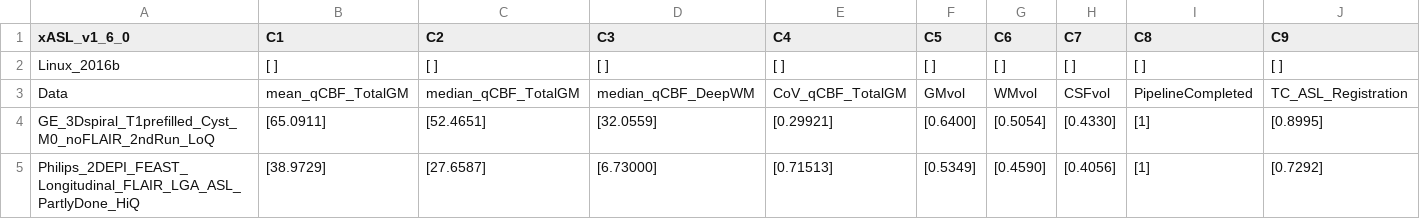
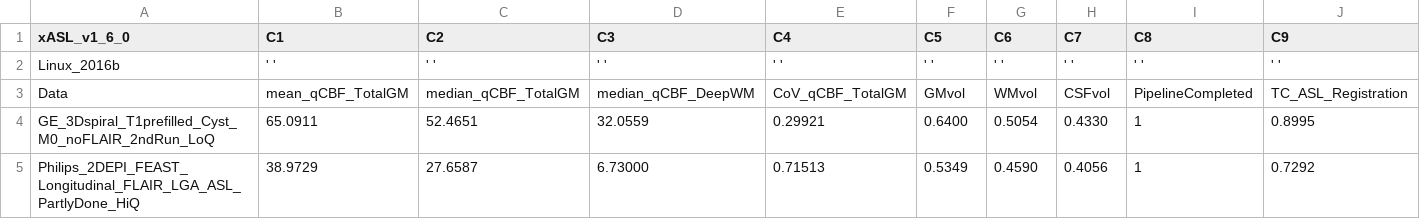
Before and after one commit to ExploreASL/ExploreASL, a TSV file: Testing/Reference/ReferenceValues.tsv, drawn as a sheet; only a part is shown; the diff covers the shown part only; the diff names each change by its address in the sheet, - before the commit and + after, or states it on an @@ line.

```diff
--- a/Testing/Reference/ReferenceValues.tsv
+++ b/Testing/Reference/ReferenceValues.tsv
-B2 (C1): [ ]
+B2 (C1): ' '
-C2 (C2): [ ]
+C2 (C2): ' '
-D2 (C3): [ ]
+D2 (C3): ' '
-E2 (C4): [ ]
+E2 (C4): ' '
-F2 (C5): [ ]
+F2 (C5): ' '
-G2 (C6): [ ]
+G2 (C6): ' '
-H2 (C7): [ ]
+H2 (C7): ' '
-I2 (C8): [ ]
+I2 (C8): ' '
-J2 (C9): [ ]
+J2 (C9): ' '
-B4 (C1): [65.0911]
+B4 (C1): 65.0911
-C4 (C2): [52.4651]
+C4 (C2): 52.4651
-D4 (C3): [32.0559]
+D4 (C3): 32.0559
-E4 (C4): [0.29921]
+E4 (C4): 0.29921
-F4 (C5): [0.6400]
+F4 (C5): 0.6400
-G4 (C6): [0.5054]
+G4 (C6): 0.5054
-H4 (C7): [0.4330]
+H4 (C7): 0.4330
-I4:I5 (C8): [1]
+I4:I5 (C8): 1
-J4 (C9): [0.8995]
+J4 (C9): 0.8995
-B5 (C1): [38.9729]
+B5 (C1): 38.9729
-C5 (C2): [27.6587]
+C5 (C2): 27.6587
-D5 (C3): [6.73000]
+D5 (C3): 6.73000
-E5 (C4): [0.71513]
+E5 (C4): 0.71513
-F5 (C5): [0.5349]
+F5 (C5): 0.5349
-G5 (C6): [0.4590]
+G5 (C6): 0.4590
-H5 (C7): [0.4056]
+H5 (C7): 0.4056
-J5 (C9): [0.7292]
+J5 (C9): 0.7292
```
Also changed, not shown: 83 edited cells elsewhere in this file, 1 other file.
